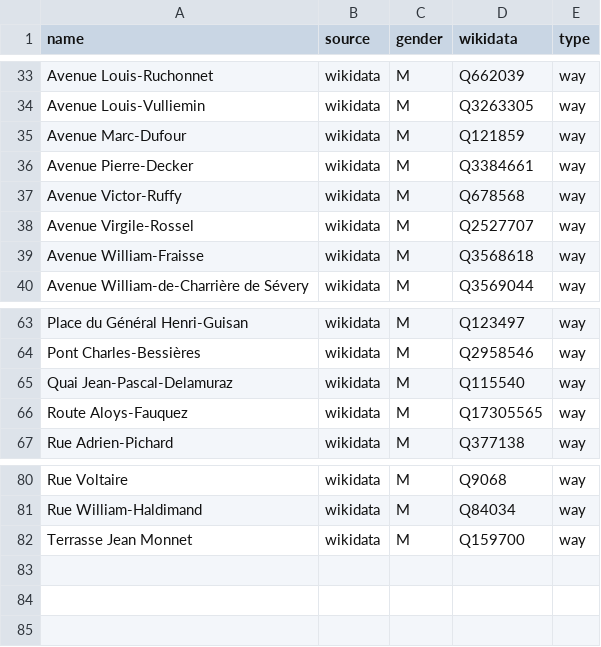
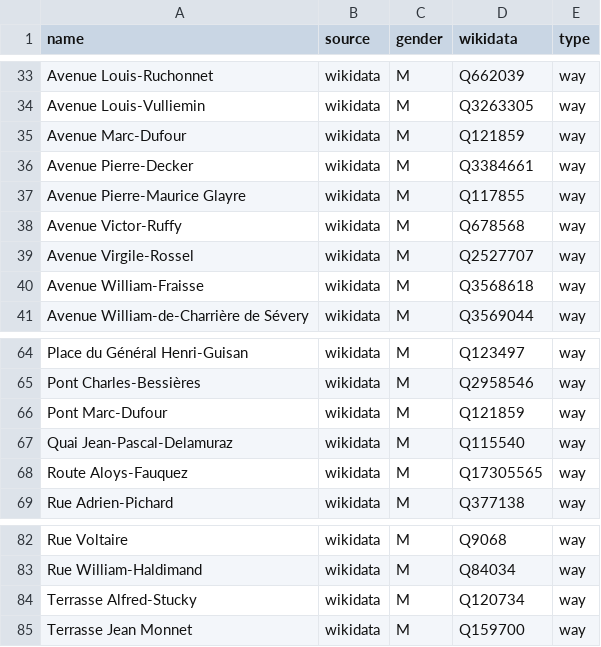
Before and after one commit to EqualStreetNames/equalstreetnames-lausanne, a CSV file: data/gender.csv, drawn as a sheet; only a part is shown, gaps mark what is left out.

```diff
--- a/data/gender.csv
+++ b/data/gender.csv
@@ -36,2 +36,3 @@ name,source,gender,wikidata,type
 "Avenue Pierre-Decker",wikidata,M,Q3384661,way
+"Avenue Pierre-Maurice Glayre",wikidata,M,Q117855,way
 "Avenue Victor-Ruffy",wikidata,M,Q678568,way
@@ -64,2 +65,3 @@ name,source,gender,wikidata,type
 "Pont Charles-Bessières",wikidata,M,Q2958546,way
+"Pont Marc-Dufour",wikidata,M,Q121859,way
 "Quai Jean-Pascal-Delamuraz",wikidata,M,Q115540,way
@@ -81,2 +83,3 @@ name,source,gender,wikidata,type
 "Rue William-Haldimand",wikidata,M,Q84034,way
+"Terrasse Alfred-Stucky",wikidata,M,Q120734,way
 "Terrasse Jean Monnet",wikidata,M,Q159700,way
```
Also changed, not shown: data/other.csv, 3 other files.
